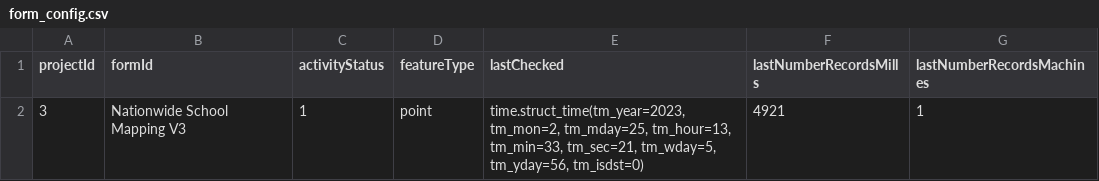
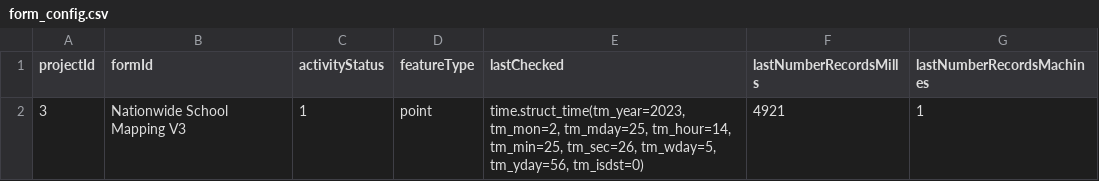
Before and after one commit to OMDTZ/MillsMap, a CSV file: app/static/form_config.csv, drawn as a sheet.

```diff
--- a/app/static/form_config.csv
+++ b/app/static/form_config.csv
@@ -1,2 +1,2 @@
 projectId,formId,activityStatus,featureType,lastChecked,lastNumberRecordsMills,lastNumberRecordsMachines
-3,Nationwide School Mapping V3,1,point,"time.struct_time(tm_year=2023, tm_mon=2, tm_mday=25, tm_hour=13, tm_min=33, tm_sec=21, tm_wday=5, tm_yday=56, tm_isdst=0)",4921,1
+3,Nationwide School Mapping V3,1,point,"time.struct_time(tm_year=2023, tm_mon=2, tm_mday=25, tm_hour=14, tm_min=25, tm_sec=26, tm_wday=5, tm_yday=56, tm_isdst=0)",4921,1
```
Also changed, not shown: 1 other file.
